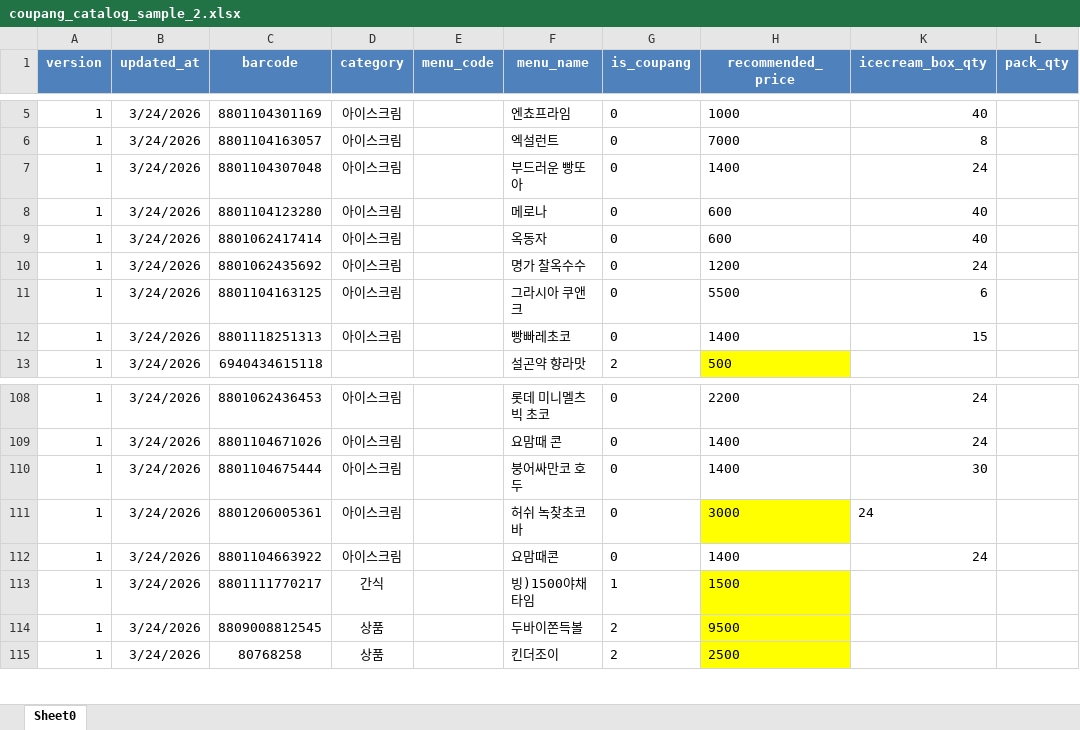
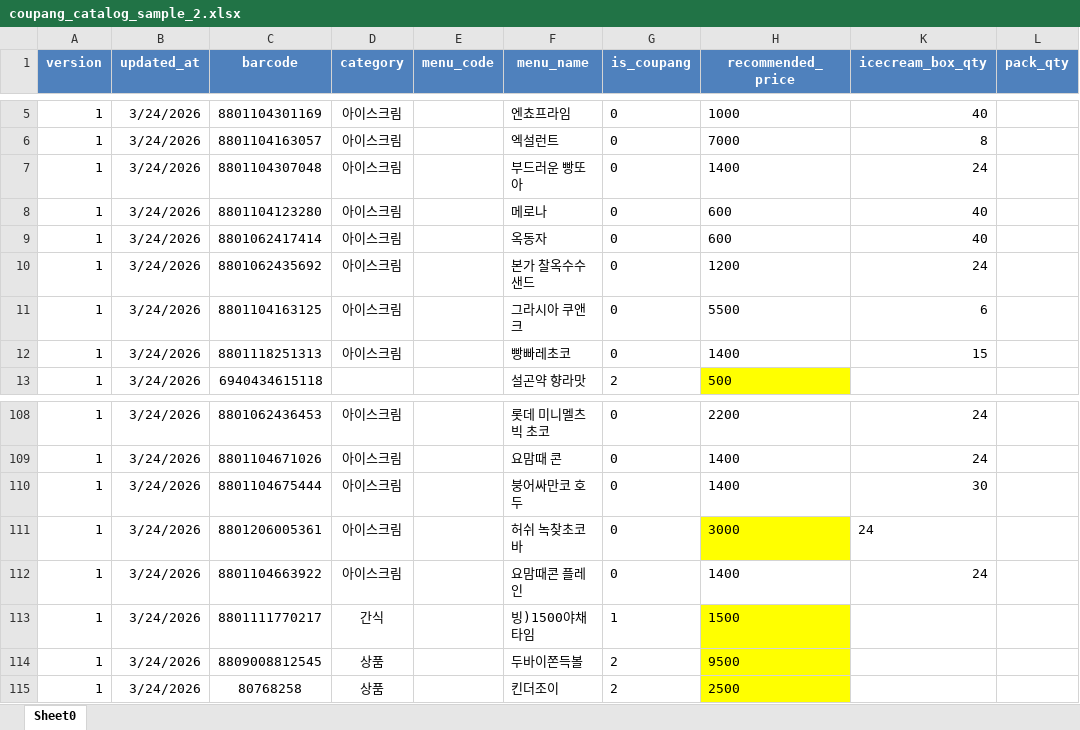
Before and after one commit to JAKEJeong113/is-order, an Excel workbook: coupang_catalog_sample_2.xlsx, sheet Sheet0, drawn as a sheet; only a part is shown, gaps mark what is left out; values as stored, in another font and other column widths than the file's, no borders; the diff names each change by its address in the sheet, - before the commit and + after, or states it on an @@ line.

Commit message:
Update order UI and Yamimall cart

```diff
--- a/coupang_catalog_sample_2.xlsx (sheet Sheet0)
+++ b/coupang_catalog_sample_2.xlsx (sheet Sheet0)
-F10 (menu_name): 명가 찰옥수수
+F10 (menu_name): 본가 찰옥수수 샌드
-F112 (menu_name): 요맘때콘
+F112 (menu_name): 요맘때콘 플레인
```
Also changed, not shown: 1 other file.
